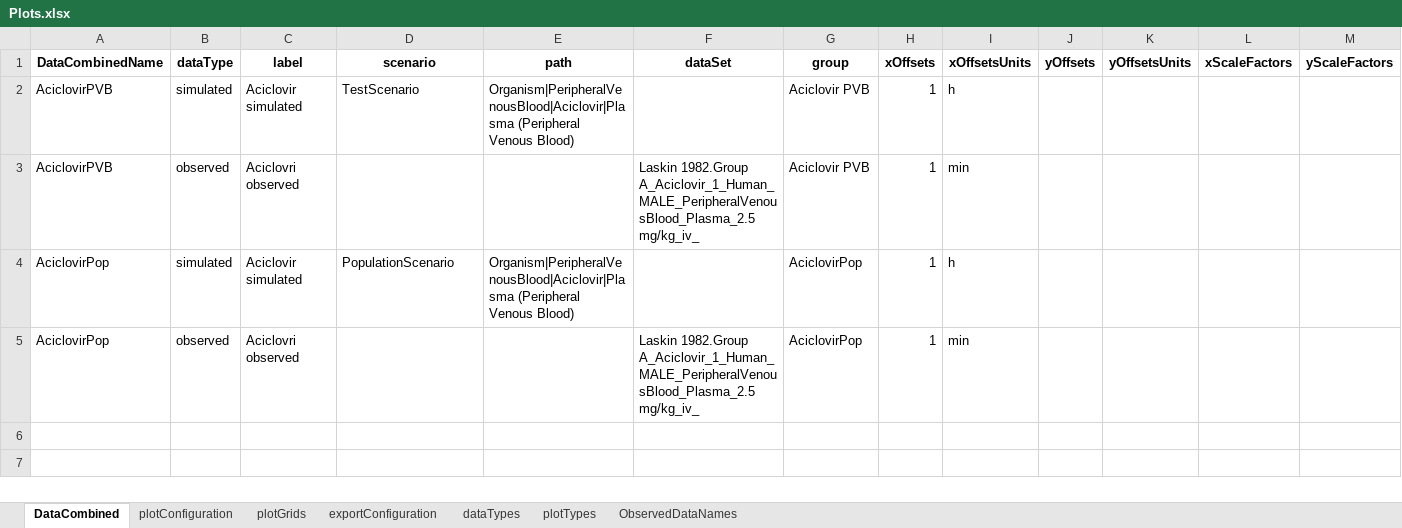
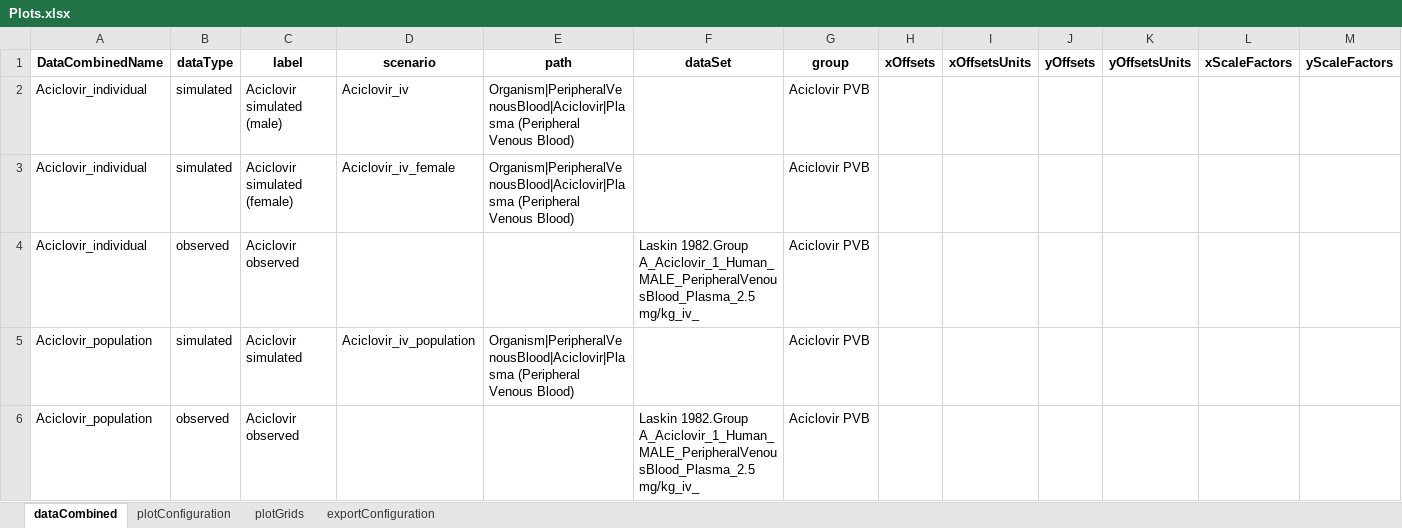
Before and after one commit to esqLABS/esqlabsR, an Excel workbook: inst/extdata/projects/Example/Configurations/Plots.xlsx, sheet dataCombined, drawn as a sheet; values as stored, in another font and other column widths than the file's, no borders; removed rows and columns are numbered as before the commit, all else as after; the diff names each change by its address in the sheet, - before the commit and + after, or states it on an @@ line.

```diff
--- a/inst/extdata/projects/Example/Configurations/Plots.xlsx (sheet dataCombined)
+++ b/inst/extdata/projects/Example/Configurations/Plots.xlsx (sheet dataCombined)
-sheet tab: DataCombined
+sheet tab: dataCombined
-sheet tab: dataTypes
-sheet tab: plotTypes
-sheet tab: ObservedDataNames
+row 2: Aciclovir_individual | simulated | Aciclovir simulated (male) | Aciclovir_iv | Organism|PeripheralVenousBlood|Aciclovir|Plasma (Peripheral Venous Blood) |  | Aciclovir PVB
+row 3: Aciclovir_individual | simulated | Aciclovir simulated (female) | Aciclovir_iv_female | Organism|PeripheralVenousBlood|Aciclovir|Plasma (Peripheral Venous Blood) |  | Aciclovir PVB
+row 4: Aciclovir_individual | observed | Aciclovir observed |  |  | Laskin 1982.Group A_Aciclovir_1_Human_MALE_PeripheralVenousBlood_Plasma_2.5 mg/kg_iv_ | Aciclovir PVB
-A5:A6 (DataCombinedName): AciclovirPVB
+A5:A6 (DataCombinedName): Aciclovir_population
-D5 (scenario): TestScenario
+D5 (scenario): Aciclovir_iv_population
-H5:H6 (xOffsets): 1
+H5:H6 (xOffsets): (empty)
-I5 (xOffsetsUnits): h
+I5 (xOffsetsUnits): (empty)
-C6 (label): Aciclovri observed
+C6 (label): Aciclovir observed
-I6 (xOffsetsUnits): min
+I6 (xOffsetsUnits): (empty)
-row 4: AciclovirPop | simulated | Aciclovir simulated | PopulationScenario | Organism|PeripheralVenousBlood|Aciclovir|Plasma (Peripheral Venous Blood) |  | AciclovirPop | 1 | h
-row 5: AciclovirPop | observed | Aciclovri observed |  |  | Laskin 1982.Group A_Aciclovir_1_Human_MALE_PeripheralVenousBlood_Plasma_2.5 mg/kg_iv_ | AciclovirPop | 1 | min
```
Also changed, not shown: sheet exportConfiguration, sheet plotConfiguration, sheet plotGrids, inst/extdata/projects/Example/Configurations/Individuals.xlsx, inst/extdata/projects/Example/Configurations/ModelParameters.xlsx, 14 other files.
